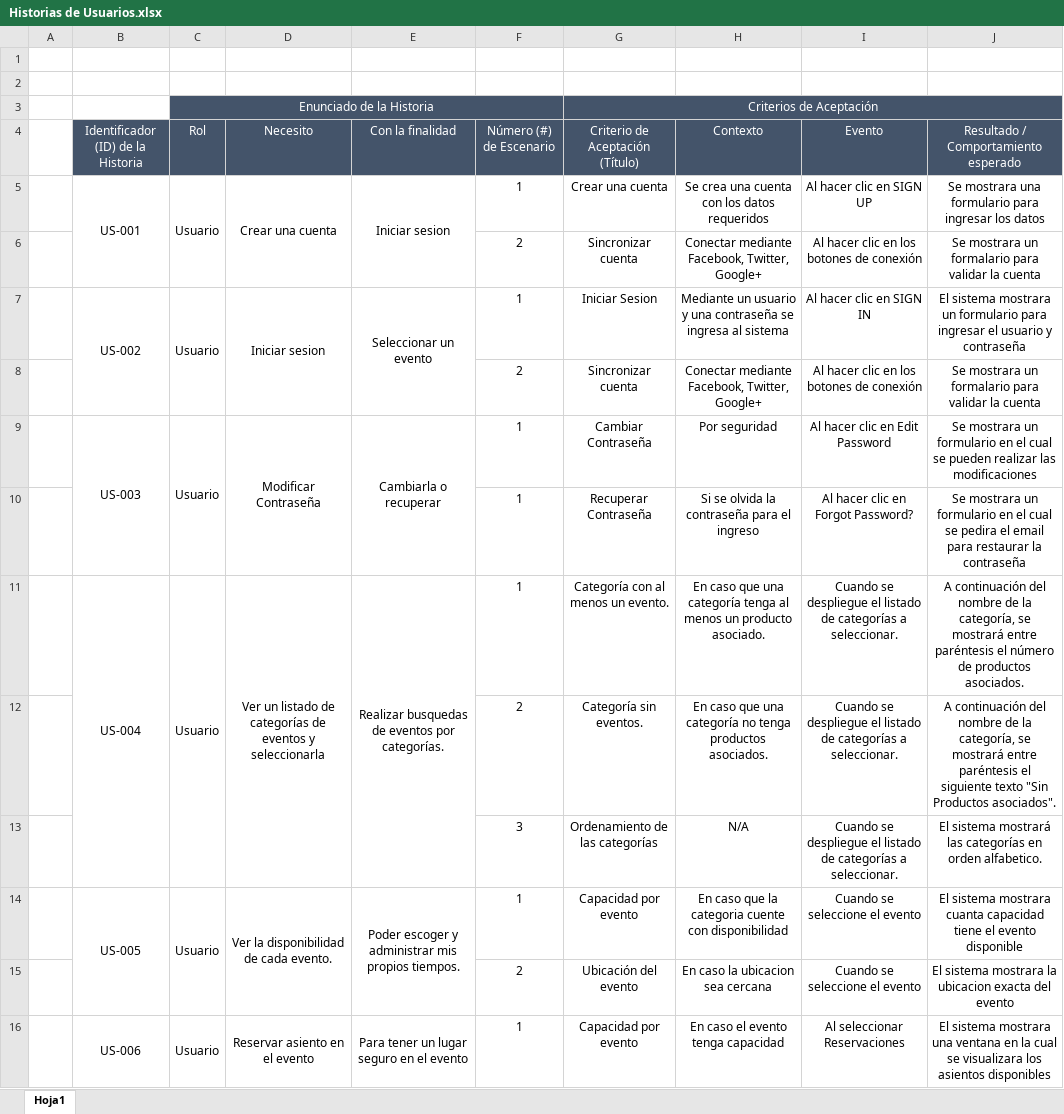
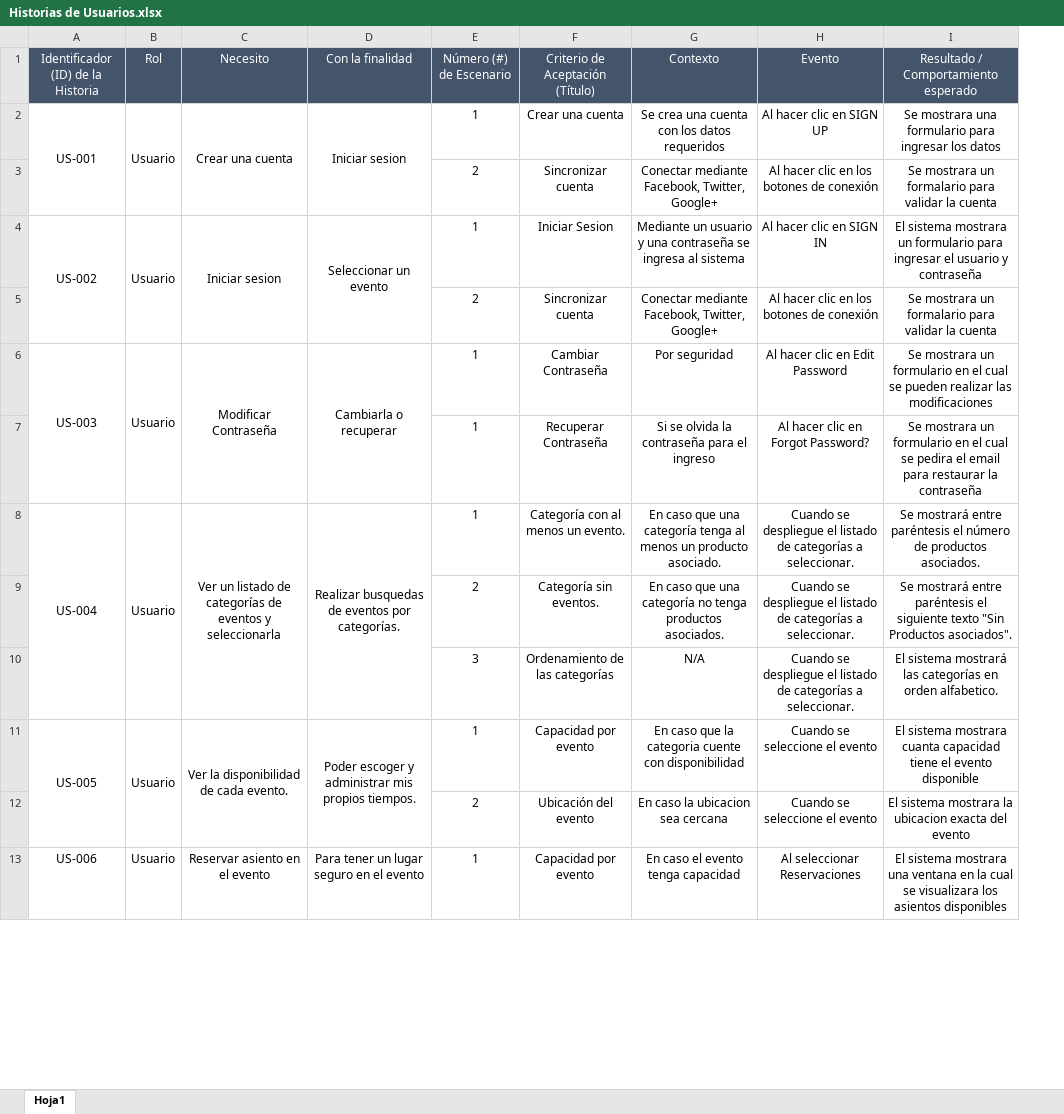
Before and after one commit to tamybn/Scripters, an Excel workbook: Historias de Usuarios.xlsx, sheet Hoja1, drawn as a sheet; only a part is shown; values as stored, in another font and other column widths than the file's, no borders; removed rows and columns are numbered as before the commit, all else as after; the diff covers the shown part only; the diff names each change by its address in the sheet, - before the commit and + after, or states it on an @@ line.

Commit message:
Add files via upload

```diff
--- a/Historias de Usuarios.xlsx (sheet Hoja1)
+++ b/Historias de Usuarios.xlsx (sheet Hoja1)
-column A, empty
-row 1: (empty)
-row 2: (empty)
-row 3:  |  | Enunciado de la Historia |  |  |  | Criterios de Aceptación
-I8: A continuación del nombre de la categoría, se mostrará entre…
+I8: Se mostrará entre…
-I9: A continuación del nombre de la categoría, se mostrará entre…
+I9: Se mostrará entre…
-B16:B17 merged
-C16:C17 merged
-D16:D17 merged
-E16:E17 merged
```
Also changed, not shown: 1 added row, 4 removed rows and 6 edited cells elsewhere in this sheet.
